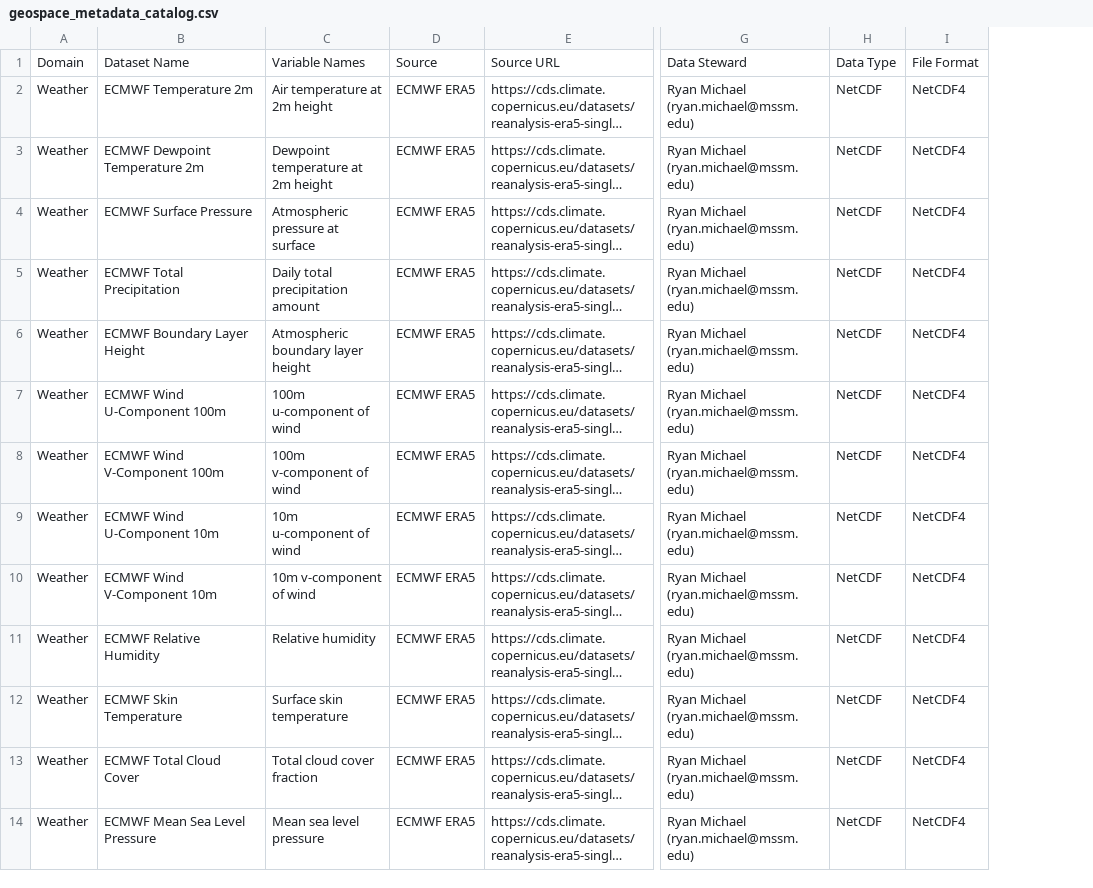
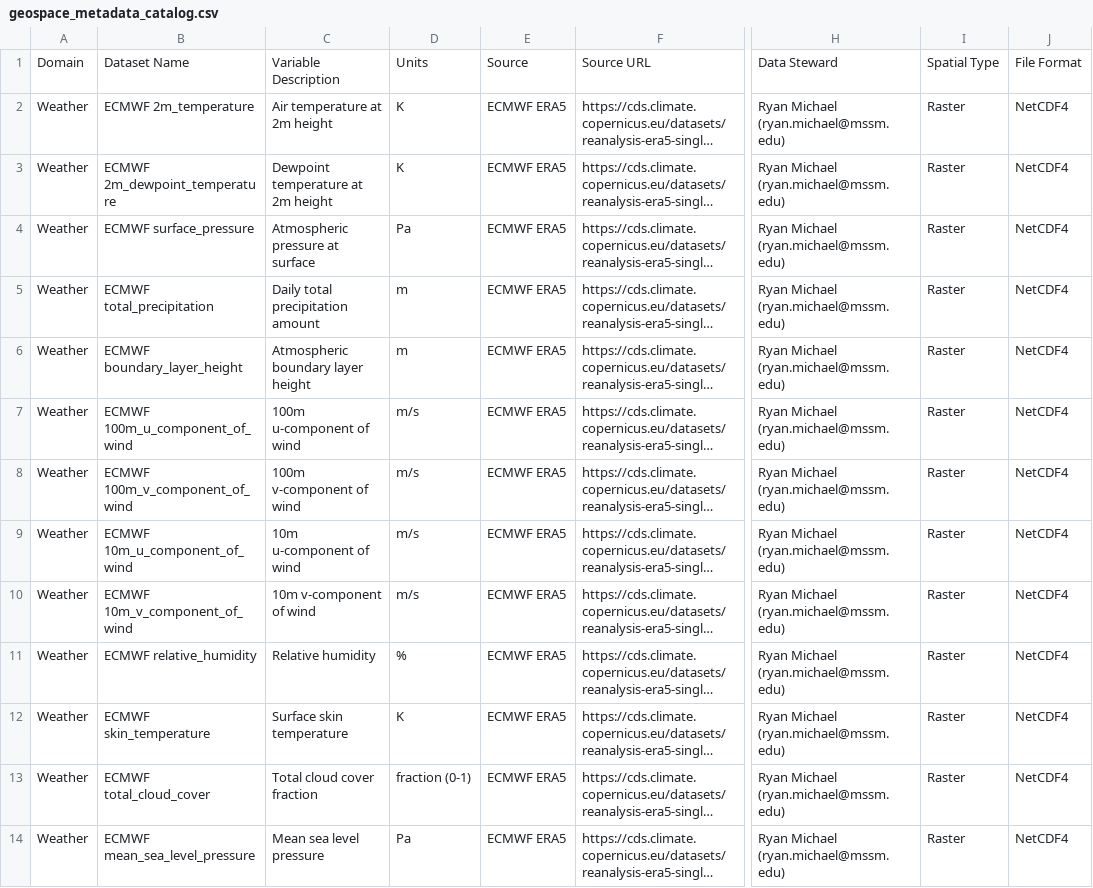
Before and after one commit to labgeea/geospace_data, a CSV file: catalog/geospace_metadata_catalog.csv, drawn as a sheet; only a part is shown, gaps mark what is left out; long unchanged cells end in …; removed rows and columns are numbered as before the commit, all else as after; the diff covers the shown part only; the diff names each change by its address in the sheet, - before the commit and + after, or states it on an @@ line.

Commit message:
Add amadeus reference documentation and variable catalog
- amadeus/amadeus_reference.md: full reference doc mapping all 20
  download functions to dataset descriptions, parameters, and complete
  variable catalogs (sourced from amadeus internal metadata)
- amadeus/amadeus_variable_catalog.R: R script that generates the
  variable catalog using amadeus code tables and dataset documentation

```diff
--- a/catalog/geospace_metadata_catalog.csv
+++ b/catalog/geospace_metadata_catalog.csv
+column D, rows 1-14: Units | K | K | Pa | m | m | m/s | m/s | m/s | m/s | % | K | fraction (0-1) | Pa
-column H, rows 1-14: Data Type | NetCDF | NetCDF | NetCDF | NetCDF | NetCDF | NetCDF | NetCDF | NetCDF | NetCDF | NetCDF | NetCDF | NetCDF | NetCDF
+column I, rows 1-14: Spatial Type | Raster | Raster | Raster | Raster | Raster | Raster | Raster | Raster | Raster | Raster | Raster | Raster | Raster
-C1: Variable Names
+C1: Variable Description
-B2: ECMWF Temperature 2m
+B2: ECMWF 2m_temperature
-B3: ECMWF Dewpoint Temperature 2m
+B3: ECMWF 2m_dewpoint_temperature
-B4: ECMWF Surface Pressure
+B4: ECMWF surface_pressure
-B5: ECMWF Total Precipitation
+B5: ECMWF total_precipitation
-B6: ECMWF Boundary Layer Height
+B6: ECMWF boundary_layer_height
-B7: ECMWF Wind U-Component 100m
+B7: ECMWF 100m_u_component_of_wind
-B8: ECMWF Wind V-Component 100m
+B8: ECMWF 100m_v_component_of_wind
-B9: ECMWF Wind U-Component 10m
+B9: ECMWF 10m_u_component_of_wind
-B10: ECMWF Wind V-Component 10m
+B10: ECMWF 10m_v_component_of_wind
-B11: ECMWF Relative Humidity
+B11: ECMWF relative_humidity
-B12: ECMWF Skin Temperature
+B12: ECMWF skin_temperature
-B13: ECMWF Total Cloud Cover
+B13: ECMWF total_cloud_cover
-B14: ECMWF Mean Sea Level Pressure
+B14: ECMWF mean_sea_level_pressure
```
Also changed, not shown: 2 added rows, 1 removed row and 33 edited cells elsewhere in this file, 3 other files.
